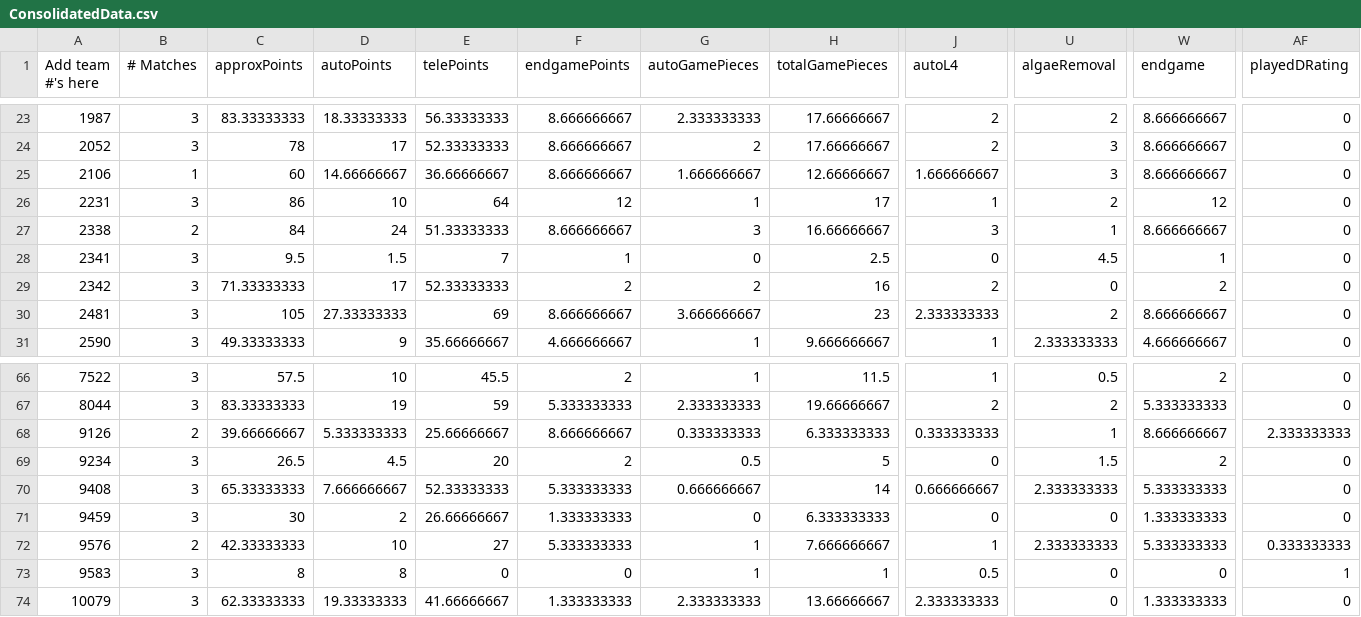
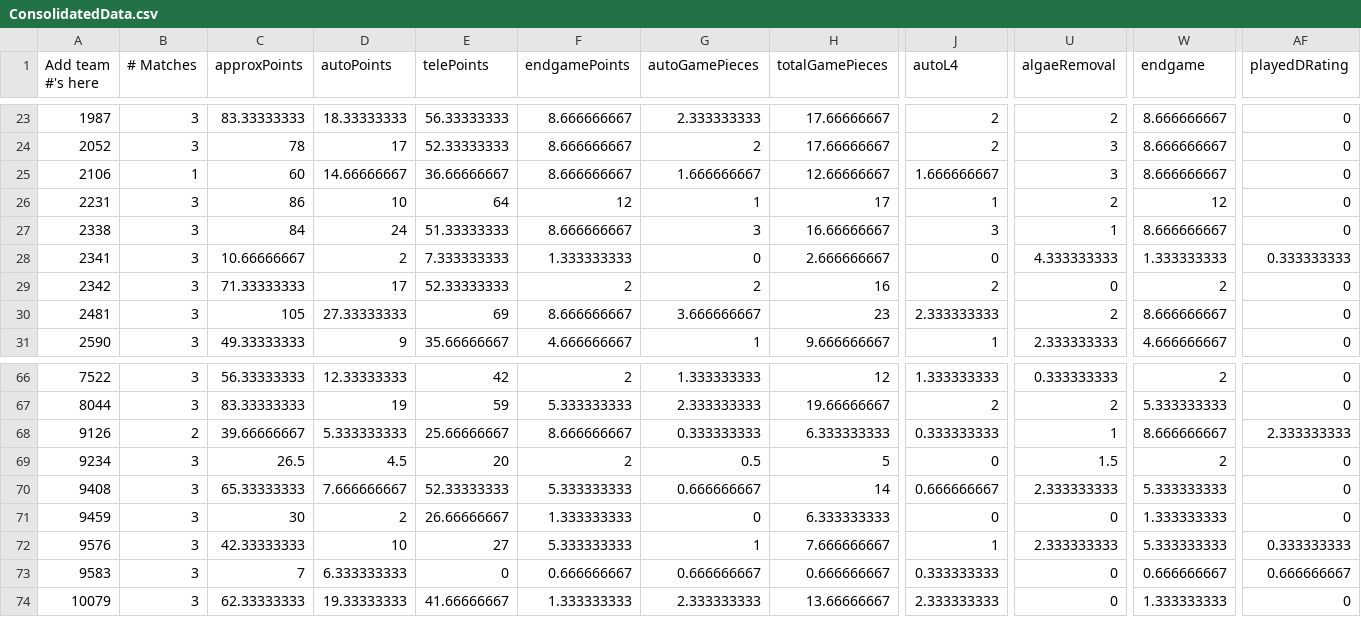
Before and after one commit to btmartin/btmartin.github.io, a CSV file: Scouting/ConsolidatedData.csv, drawn as a sheet; only a part is shown, gaps mark what is left out; the diff covers the shown part only; the diff names each change by its address in the sheet, - before the commit and + after, or states it on an @@ line.

```diff
--- a/Scouting/ConsolidatedData.csv
+++ b/Scouting/ConsolidatedData.csv
-B27 (# Matches): 2
+B27 (# Matches): 3
-C28 (approxPoints): 9.5
+C28 (approxPoints): 10.66666667
-D28 (autoPoints): 1.5
+D28 (autoPoints): 2
-E28 (telePoints): 7
+E28 (telePoints): 7.333333333
-F28 (endgamePoints): 1
+F28 (endgamePoints): 1.333333333
-H28 (totalGamePieces): 2.5
+H28 (totalGamePieces): 2.666666667
-U28 (algaeRemoval): 4.5
+U28 (algaeRemoval): 4.333333333
-W28 (endgame): 1
+W28 (endgame): 1.333333333
-AF28 (playedDRating): 0
+AF28 (playedDRating): 0.333333333
-C66 (approxPoints): 57.5
+C66 (approxPoints): 56.33333333
-D66 (autoPoints): 10
+D66 (autoPoints): 12.33333333
-E66 (telePoints): 45.5
+E66 (telePoints): 42
-G66 (autoGamePieces): 1
+G66 (autoGamePieces): 1.333333333
-H66 (totalGamePieces): 11.5
+H66 (totalGamePieces): 12
-J66 (autoL4): 1
+J66 (autoL4): 1.333333333
-U66 (algaeRemoval): 0.5
+U66 (algaeRemoval): 0.333333333
-B72 (# Matches): 2
+B72 (# Matches): 3
-C73 (approxPoints): 8
+C73 (approxPoints): 7
-D73 (autoPoints): 8
+D73 (autoPoints): 6.333333333
-F73 (endgamePoints): 0
+F73 (endgamePoints): 0.666666667
-G73 (autoGamePieces): 1
+G73 (autoGamePieces): 0.666666667
-H73 (totalGamePieces): 1
+H73 (totalGamePieces): 0.666666667
-J73 (autoL4): 0.5
+J73 (autoL4): 0.333333333
-W73 (endgame): 0
+W73 (endgame): 0.666666667
-AF73 (playedDRating): 1
+AF73 (playedDRating): 0.666666667
```
Also changed, not shown: 60 edited cells elsewhere in this file, Scouting/ScoutingData.csv.
